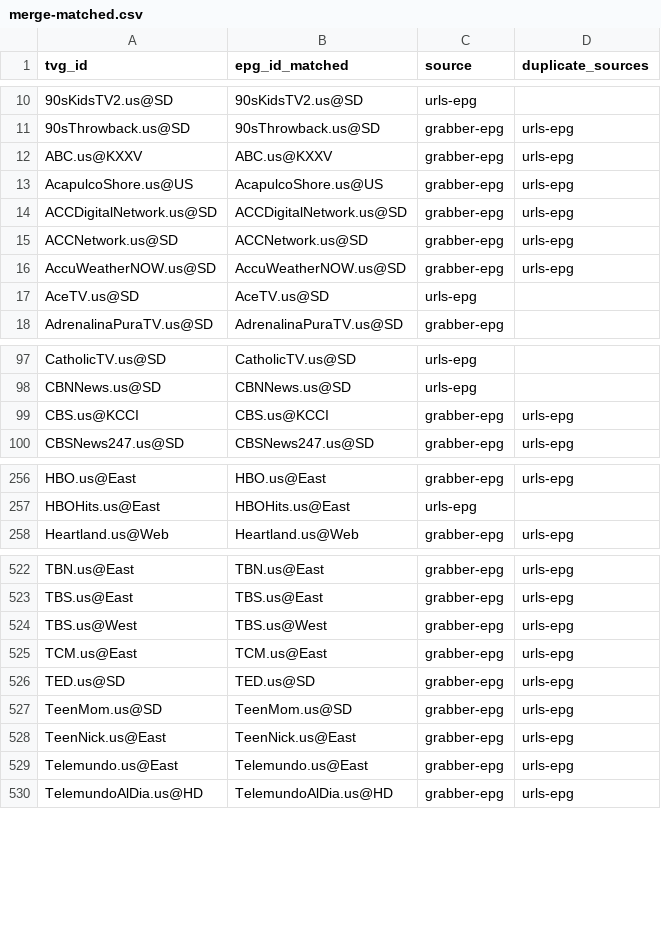
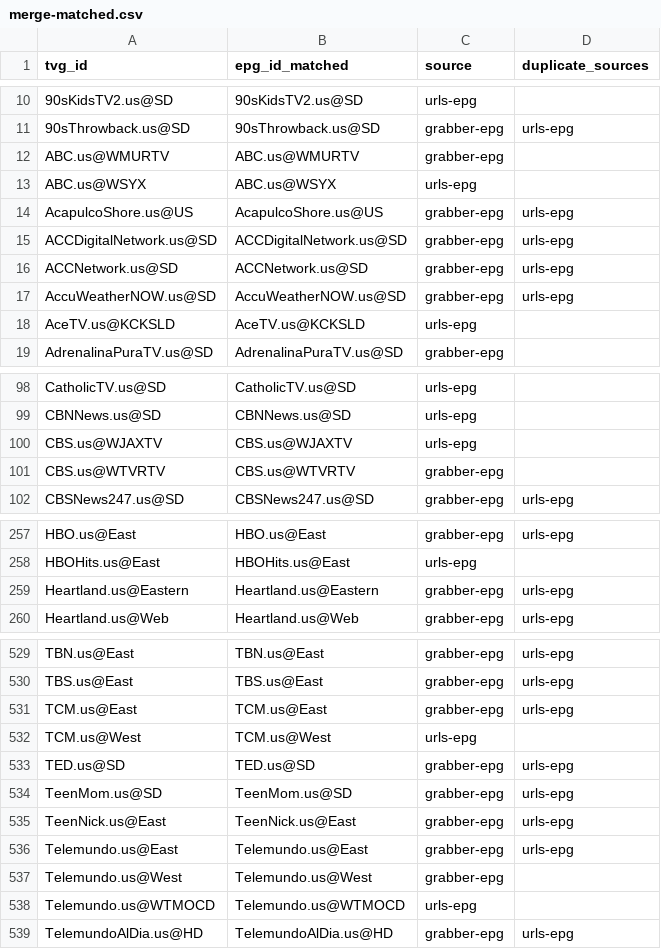
Before and after one commit to umarjamilpc/EPG-LIST-GEN, a CSV file: epgs/US/reports/merge-matched.csv, drawn as a sheet; only a part is shown, gaps mark what is left out; the diff covers the shown part only.

```diff
--- a/epgs/US/reports/merge-matched.csv
+++ b/epgs/US/reports/merge-matched.csv
@@ -11,3 +11,4 @@ tvg_id,epg_id_matched,source,duplicate_sources
 90sThrowback.us@SD,90sThrowback.us@SD,grabber-epg,urls-epg
-ABC.us@KXXV,ABC.us@KXXV,grabber-epg,urls-epg
+ABC.us@WMURTV,ABC.us@WMURTV,grabber-epg,
+ABC.us@WSYX,ABC.us@WSYX,urls-epg,
 AcapulcoShore.us@US,AcapulcoShore.us@US,grabber-epg,urls-epg
@@ -16,3 +17,3 @@ ACCNetwork.us@SD,ACCNetwork.us@SD,grabber-epg,urls-epg
 AccuWeatherNOW.us@SD,AccuWeatherNOW.us@SD,grabber-epg,urls-epg
-AceTV.us@SD,AceTV.us@SD,urls-epg,
+AceTV.us@KCKSLD,AceTV.us@KCKSLD,urls-epg,
 AdrenalinaPuraTV.us@SD,AdrenalinaPuraTV.us@SD,grabber-epg,
@@ -98,3 +99,4 @@ CatholicTV.us@SD,CatholicTV.us@SD,urls-epg,
 CBNNews.us@SD,CBNNews.us@SD,urls-epg,
-CBS.us@KCCI,CBS.us@KCCI,grabber-epg,urls-epg
+CBS.us@WJAXTV,CBS.us@WJAXTV,urls-epg,
+CBS.us@WTVRTV,CBS.us@WTVRTV,grabber-epg,
 CBSNews247.us@SD,CBSNews247.us@SD,grabber-epg,urls-epg
@@ -257,2 +258,3 @@ HBO.us@East,HBO.us@East,grabber-epg,urls-epg
 HBOHits.us@East,HBOHits.us@East,urls-epg,
+Heartland.us@Eastern,Heartland.us@Eastern,grabber-epg,urls-epg
 Heartland.us@Web,Heartland.us@Web,grabber-epg,urls-epg
@@ -523,4 +530,4 @@ TBN.us@East,TBN.us@East,grabber-epg,urls-epg
 TBS.us@East,TBS.us@East,grabber-epg,urls-epg
-TBS.us@West,TBS.us@West,grabber-epg,urls-epg
 TCM.us@East,TCM.us@East,grabber-epg,urls-epg
+TCM.us@West,TCM.us@West,urls-epg,
 TED.us@SD,TED.us@SD,grabber-epg,urls-epg
@@ -529,2 +536,4 @@ TeenNick.us@East,TeenNick.us@East,grabber-epg,urls-epg
 Telemundo.us@East,Telemundo.us@East,grabber-epg,urls-epg
+Telemundo.us@West,Telemundo.us@West,grabber-epg,
+Telemundo.us@WTMOCD,Telemundo.us@WTMOCD,urls-epg,
 TelemundoAlDia.us@HD,TelemundoAlDia.us@HD,grabber-epg,urls-epg
```
Also changed, not shown: 9 added rows, 4 removed rows and 30 edited cells elsewhere in this file, epgs/US/reports/grabber-matched.csv, epgs/US/reports/urls-matched.csv, 13 other files.
